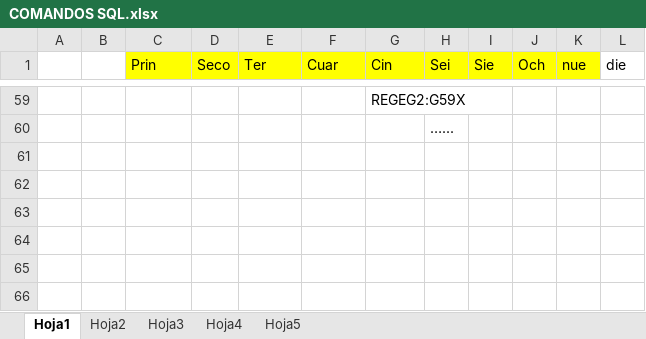
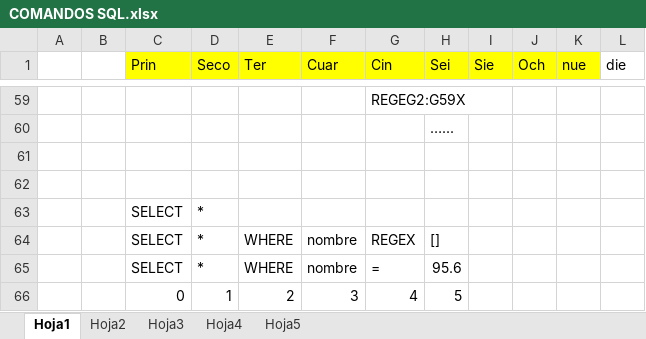
Before and after one commit to axelcall123/SimplqQL_XD, an Excel workbook: COMANDOS SQL.xlsx, sheet Hoja1, drawn as a sheet; only a part is shown, gaps mark what is left out; values as stored, in another font and other column widths than the file's, no borders; the diff names each change by its address in the sheet, - before the commit and + after, or states it on an @@ line.

Commit message:
REgex

```diff
--- a/COMANDOS SQL.xlsx (sheet Hoja1)
+++ b/COMANDOS SQL.xlsx (sheet Hoja1)
+row 61: (empty)
+row 62: (empty)
+row 63:  |  | SELECT | *
+row 64:  |  | SELECT | * | WHERE | nombre | REGEX | []
+row 65:  |  | SELECT | * | WHERE | nombre | = | 95.6
+row 66:  |  | 0 | 1 | 2 | 3 | 4 | 5
```
Also changed, not shown: 4 other files.
